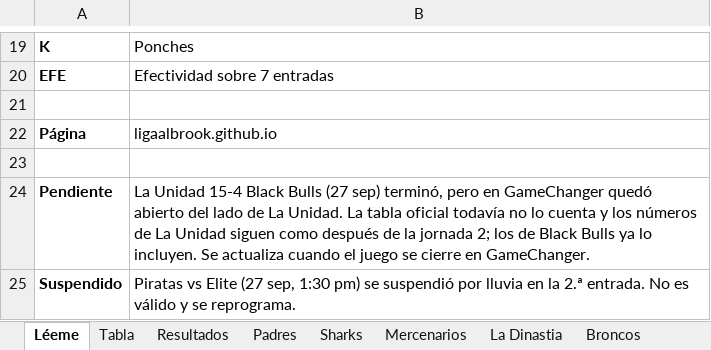
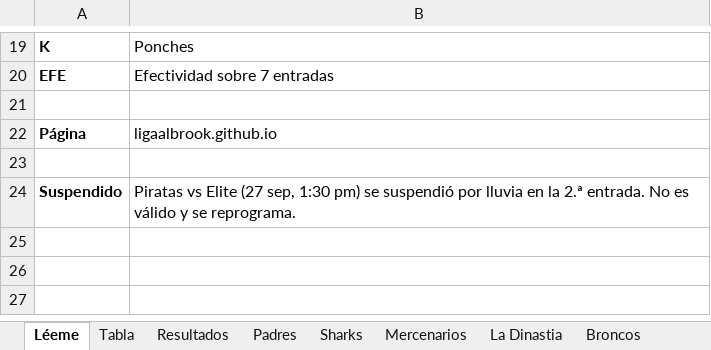
Before and after one commit to ligaalbrook/ligaalbrook.github.io, an Excel workbook: tsunami-numeros.xlsx, sheet Léeme, drawn as a sheet; only a part is shown, gaps mark what is left out; values as stored, in another font and other column widths than the file's, no borders; the diff names each change by its address in the sheet, - before the commit and + after, or states it on an @@ line.

Commit message:
Tsunami: La Unidad 15-4 Black Bulls ya cuenta en la tabla y en los numeros (jornada 3)

```diff
--- a/tsunami-numeros.xlsx (sheet Léeme)
+++ b/tsunami-numeros.xlsx (sheet Léeme)
-row 24: Pendiente | La Unidad 15-4 Black Bulls (27 sep) terminó, pero en GameChanger quedó abierto del lado de La Unidad. La tabla oficial todavía no lo cuenta y los números de La Unidad siguen como después de la jornada 2; los de Black Bulls ya lo incluyen. Se actualiza cuando el juego se cierre en GameChanger.
```
Also changed, not shown: sheet La Unidad, sheet Tabla.
